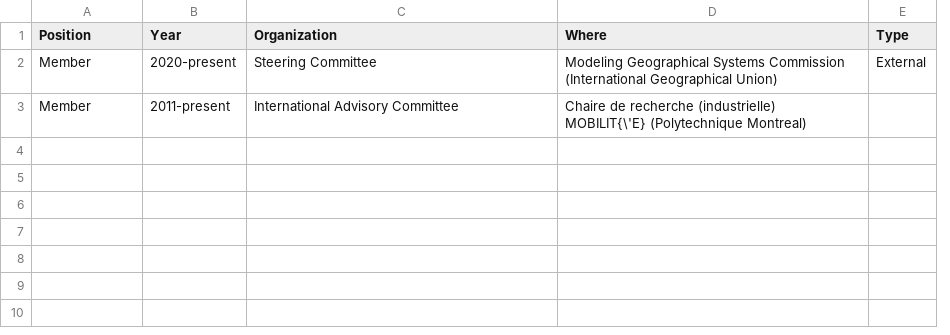
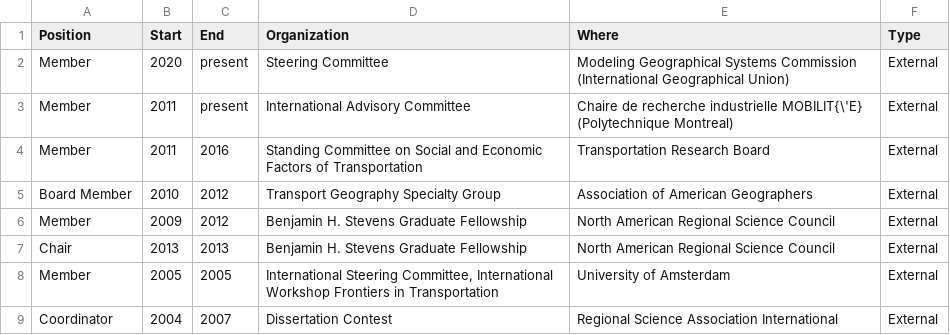
Before and after one commit to paezha/Official-CV, a CSV file: assets/service-external.csv, drawn as a sheet; removed rows and columns are numbered as before the commit, all else as after; the diff names each change by its address in the sheet, - before the commit and + after, or states it on an @@ line.

```diff
--- a/assets/service-external.csv
+++ b/assets/service-external.csv
-column B (Year), rows 2-3: 2020-present | 2011-present
+column B (Start), rows 2-3: 2020 | 2011
+column C (End), rows 2-3: present | present
-E3 (Where): …de recherche (industrielle) MOBILIT{\'E} (Polytechnique…
+E3 (Where): …de recherche industrielle MOBILIT{\'E} (Polytechnique…
-F3 (Type): (empty)
+F3 (Type): External
+row 4: Member | 2011 | 2016 | Standing Committee on Social and Economic Factors of Transportation | Transportation Research Board | External
+row 5: Board Member | 2010 | 2012 | Transport Geography Specialty Group | Association of American Geographers | External
+row 6: Member | 2009 | 2012 | Benjamin H. Stevens Graduate Fellowship | North American Regional Science Council | External
+row 7: Chair | 2013 | 2013 | Benjamin H. Stevens Graduate Fellowship | North American Regional Science Council | External
+row 8: Member | 2005 | 2005 | International Steering Committee, International Workshop Frontiers in Transportation | University of Amsterdam | External
+row 9: Coordinator | 2004 | 2007 | Dissertation Contest | Regional Science Association International | External
```
Also changed, not shown: assets/honors.csv, assets/talks.csv, 8 other files.
